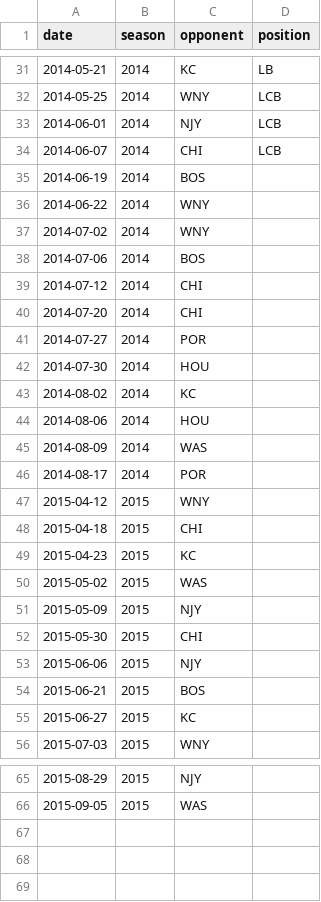
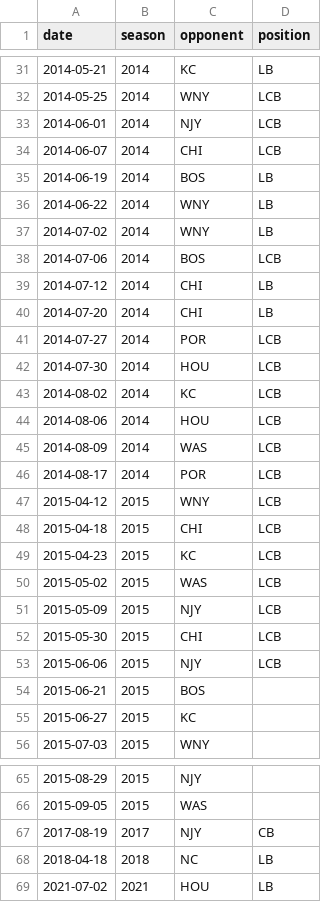
Before and after one commit to agale123/soccer-analytics, a CSV file: lu-barnes/data/raw/positions.csv, drawn as a sheet; only a part is shown, gaps mark what is left out.

```diff
--- a/lu-barnes/data/raw/positions.csv
+++ b/lu-barnes/data/raw/positions.csv
@@ -34,21 +34,21 @@ date,season,opponent,position
 2014-06-07,2014,CHI,LCB
-2014-06-19,2014,BOS
-2014-06-22,2014,WNY
-2014-07-02,2014,WNY
-2014-07-06,2014,BOS
-2014-07-12,2014,CHI
-2014-07-20,2014,CHI
-2014-07-27,2014,POR
-2014-07-30,2014,HOU
-2014-08-02,2014,KC
-2014-08-06,2014,HOU
-2014-08-09,2014,WAS
-2014-08-17,2014,POR
-2015-04-12,2015,WNY
-2015-04-18,2015,CHI
-2015-04-23,2015,KC
-2015-05-02,2015,WAS
-2015-05-09,2015,NJY
-2015-05-30,2015,CHI
-2015-06-06,2015,NJY
+2014-06-19,2014,BOS,LB
+2014-06-22,2014,WNY,LB
+2014-07-02,2014,WNY,LB
+2014-07-06,2014,BOS,LCB
+2014-07-12,2014,CHI,LB
+2014-07-20,2014,CHI,LB
+2014-07-27,2014,POR,LCB
+2014-07-30,2014,HOU,LCB
+2014-08-02,2014,KC,LCB
+2014-08-06,2014,HOU,LCB
+2014-08-09,2014,WAS,LCB
+2014-08-17,2014,POR,LCB
+2015-04-12,2015,WNY,LCB
+2015-04-18,2015,CHI,LCB
+2015-04-23,2015,KC,LCB
+2015-05-02,2015,WAS,LCB
+2015-05-09,2015,NJY,LCB
+2015-05-30,2015,CHI,LCB
+2015-06-06,2015,NJY,LCB
 2015-06-21,2015,BOS
@@ -66 +66,4 @@ date,season,opponent,position
 2015-09-05,2015,WAS
+2017-08-19,2017,NJY,CB
+2018-04-18,2018,NC,LB
+2021-07-02,2021,HOU,LB
```
Also changed, not shown: lu-barnes/data/all_matches.csv, lu-barnes/web/all_matches.csv, 3 other files.
